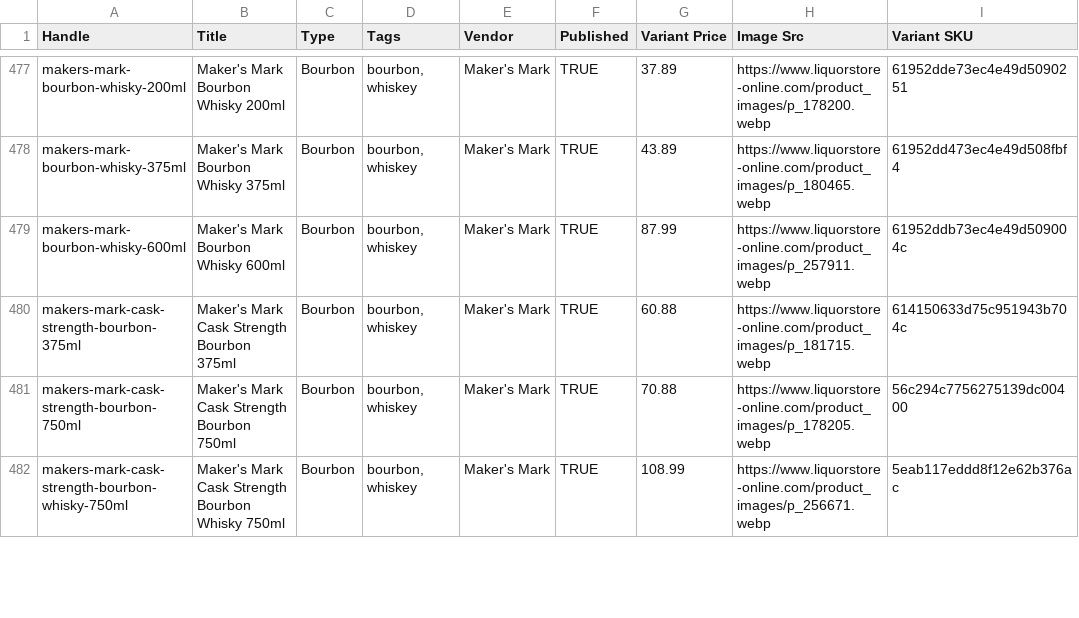
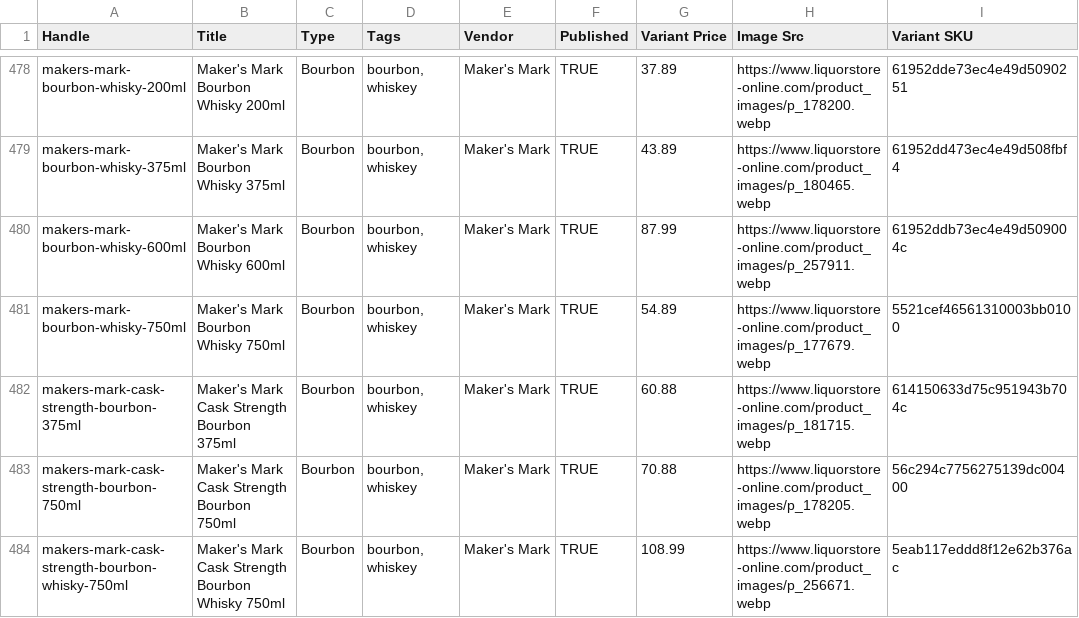
Before and after one commit to Njawnson/bourbon-shopify-sync, a CSV file: output/matrixify_update.csv, drawn as a sheet; only a part is shown, gaps mark what is left out; the diff covers the shown part only.

```diff
--- a/output/matrixify_update.csv
+++ b/output/matrixify_update.csv
@@ -479,2 +480,3 @@ makers-mark-bourbon-whisky-375ml,Maker's Mark Bourbon Whisky 375ml,Bourbon,"bour
 makers-mark-bourbon-whisky-600ml,Maker's Mark Bourbon Whisky 600ml,Bourbon,"bourbon, whiskey",Maker's Mark,TRUE,87.99,https://www.liquorstore-online.com/product_images/p_257911.webp,61952ddb73ec4e49d509004c
+makers-mark-bourbon-whisky-750ml,Maker's Mark Bourbon Whisky 750ml,Bourbon,"bourbon, whiskey",Maker's Mark,TRUE,54.89,https://www.liquorstore-online.com/product_images/p_177679.webp,5521cef46561310003bb0100
 makers-mark-cask-strength-bourbon-375ml,Maker's Mark Cask Strength Bourbon 375ml,Bourbon,"bourbon, whiskey",Maker's Mark,TRUE,60.88,https://www.liquorstore-online.com/product_images/p_181715.webp,614150633d75c951943b704c
```
Also changed, not shown: 2 added rows, 1 removed row and 7 edited cells elsewhere in this file, 1 other file.
